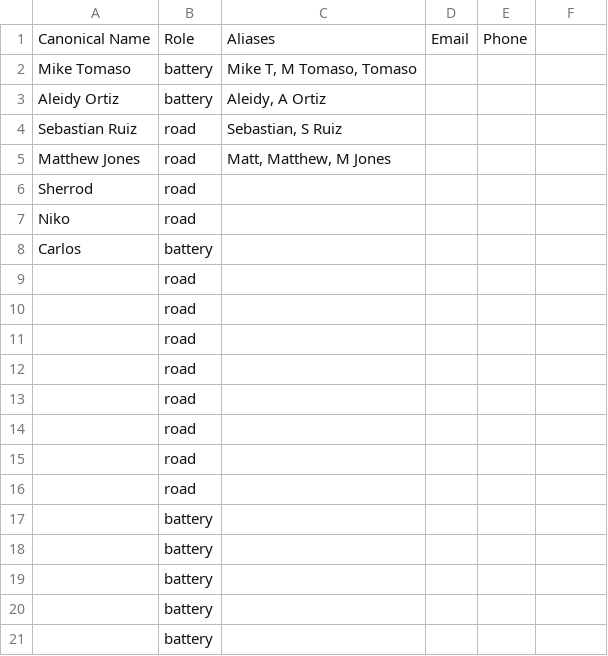
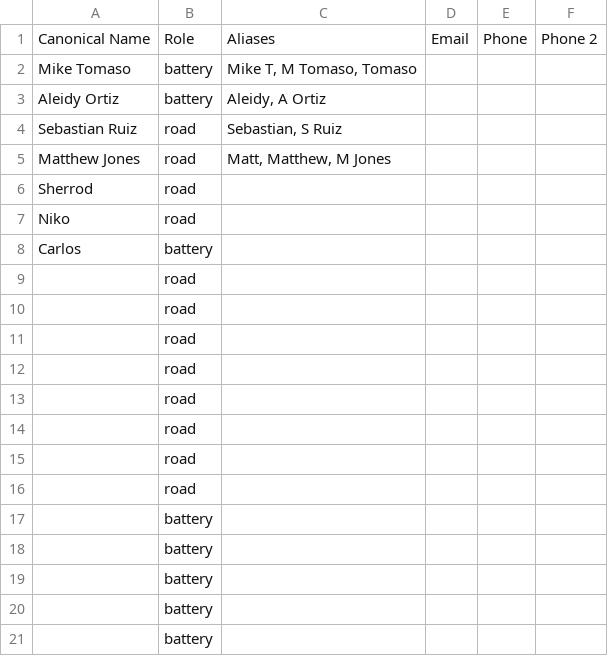
Before and after one commit to TomWilliams291/pal-tech-composer, a CSV file: PAL_Tech_Roster_Template.csv, drawn as a sheet.

```diff
--- a/PAL_Tech_Roster_Template.csv
+++ b/PAL_Tech_Roster_Template.csv
@@ -1,2 +1,2 @@
-Canonical Name,Role,Aliases,Email,Phone
+Canonical Name,Role,Aliases,Email,Phone,Phone 2
 Mike Tomaso,battery,"Mike T, M Tomaso, Tomaso",
```
Also changed, not shown: 2 other files.
